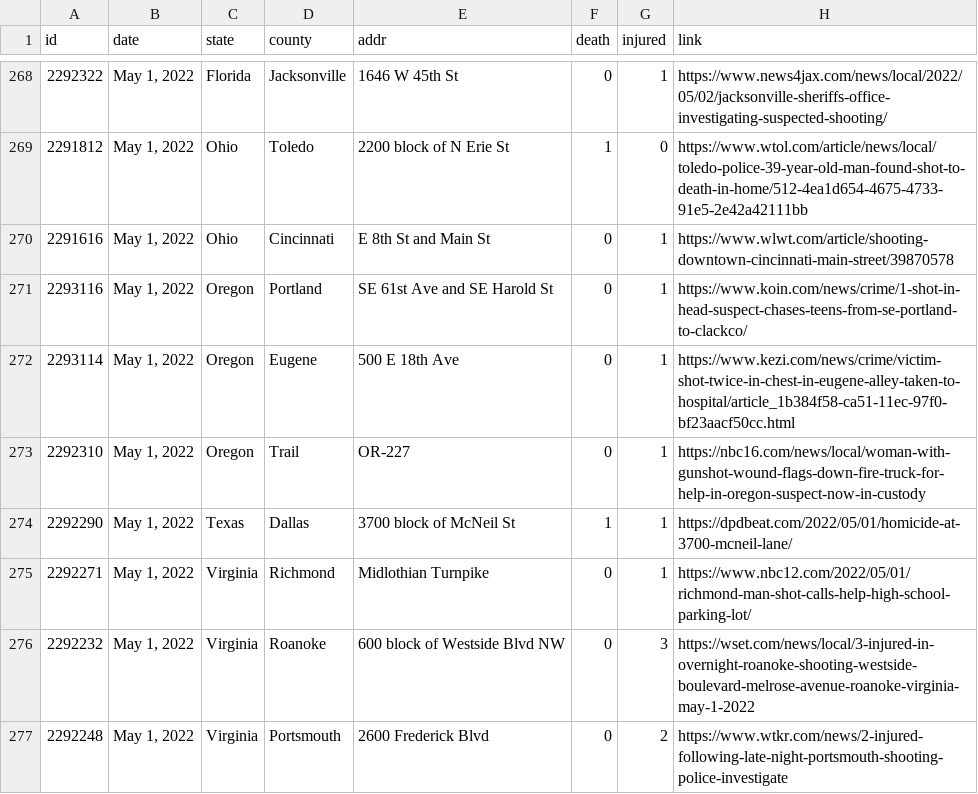
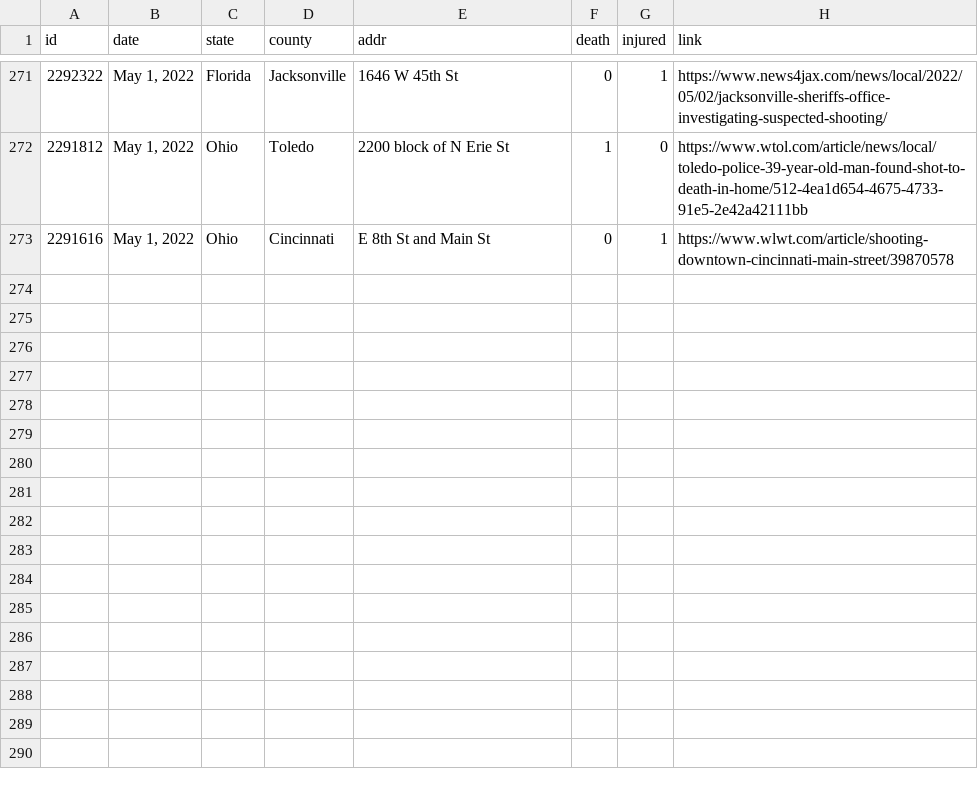
Before and after one commit to ch2ohch2oh/usgunviolence, a CSV file: data/data-2022-05-04.csv, drawn as a sheet; only a part is shown, gaps mark what is left out; removed rows and columns are numbered as before the commit, all else as after; the diff covers the shown part only; the diff names each change by its address in the sheet, - before the commit and + after, or states it on an @@ line.

```diff
--- a/data/data-2022-05-04.csv
+++ b/data/data-2022-05-04.csv
-row 271: 2293116 | May 1, 2022 | Oregon | Portland | SE 61st Ave and SE Harold St | 0 | 1 | https://www.koin.com/news/crime/1-shot-in-head-suspect-chases-teens-from-se-portland-to-clackco/
-row 272: 2293114 | May 1, 2022 | Oregon | Eugene | 500 E 18th Ave | 0 | 1 | https://www.kezi.com/news/crime/victim-shot-twice-in-chest-in-eugene-alley-taken-to-hospital/article_1b384f58-ca51-11ec-97f0-bf23aacf50cc.html
-row 273: 2292310 | May 1, 2022 | Oregon | Trail | OR-227 | 0 | 1 | https://nbc16.com/news/local/woman-with-gunshot-wound-flags-down-fire-truck-for-help-in-oregon-suspect-now-in-custody
-row 274: 2292290 | May 1, 2022 | Texas | Dallas | 3700 block of McNeil St | 1 | 1 | https://dpdbeat.com/2022/05/01/homicide-at-3700-mcneil-lane/
-row 275: 2292271 | May 1, 2022 | Virginia | Richmond | Midlothian Turnpike | 0 | 1 | https://www.nbc12.com/2022/05/01/richmond-man-shot-calls-help-high-school-parking-lot/
-row 276: 2292232 | May 1, 2022 | Virginia | Roanoke | 600 block of Westside Blvd NW | 0 | 3 | https://wset.com/news/local/3-injured-in-overnight-roanoke-shooting-westside-boulevard-melrose-avenue-roanoke-virginia-may-1-2022
-row 277: 2292248 | May 1, 2022 | Virginia | Portsmouth | 2600 Frederick Blvd | 0 | 2 | https://www.wtkr.com/news/2-injured-following-late-night-portsmouth-shooting-police-investigate
```
Also changed, not shown: 5 added rows and 9 removed rows elsewhere in this file, 4 other files.
